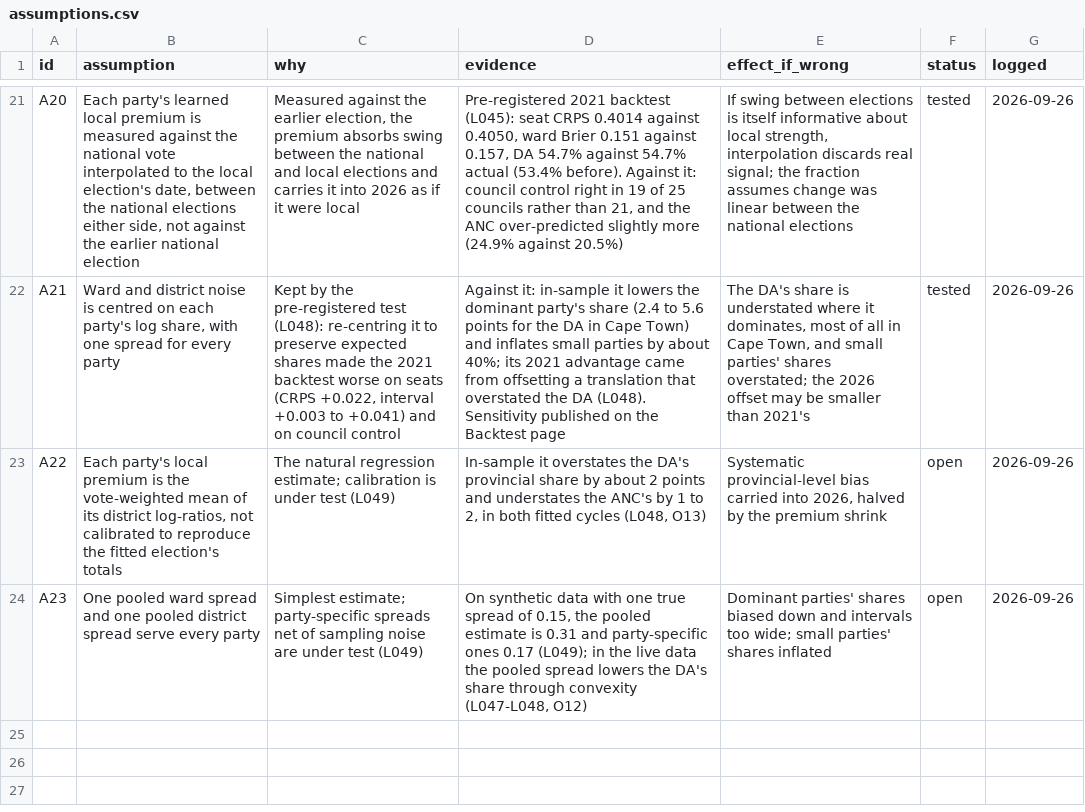
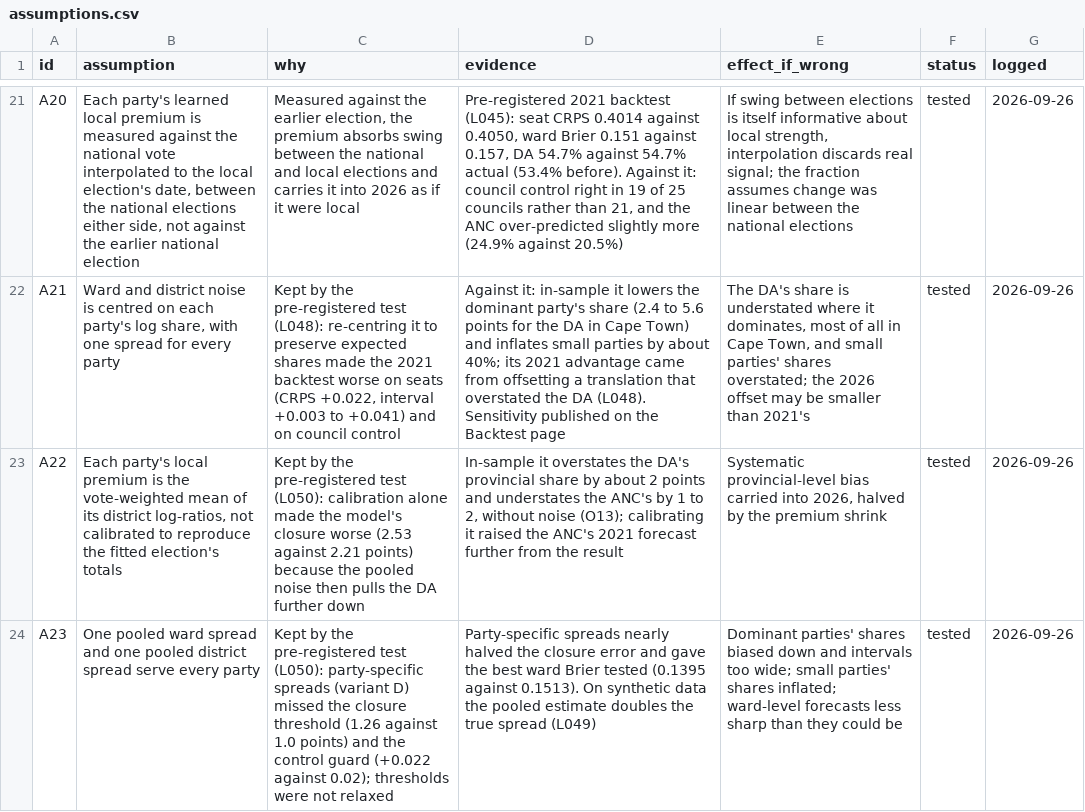
Before and after one commit to csteyn/lge2026, a CSV file: data-raw/manual/assumptions.csv, drawn as a sheet; only a part is shown, gaps mark what is left out; the diff names each change by its address in the sheet, - before the commit and + after, or states it on an @@ line.

Commit message:
L050: no variant qualifies; model frozen for 2026; L049 delivery error logged

```diff
--- a/data-raw/manual/assumptions.csv
+++ b/data-raw/manual/assumptions.csv
-C23 (why): The natural regression estimate; calibration is under test (L049)
+C23 (why): Kept by the pre-registered test (L050): calibration alone made the model's closure worse (2.53 against 2.21 points) because the pooled noise then pulls the DA further down
-D23 (evidence): …to 2, in both fitted cycles (L048, O13)
+D23 (evidence): …to 2, without noise (O13); calibrating it raised the ANC's 2021 forecast further from the result
-F23:F24 (status): open
+F23:F24 (status): tested
-C24 (why): Simplest estimate; party-specific spreads net of sampling noise are under test (L049)
+C24 (why): Kept by the pre-registered test (L050): party-specific spreads (variant D) missed the closure threshold (1.26 against 1.0 points) and the control guard (+0.022 against 0.02); thresholds were not relaxed
-D24 (evidence): On synthetic data with one true spread of 0.15, the pooled estimate is 0.31 and party-specific ones 0.17 (L049); in the live data the pooled spread lowers the DA's share through convexity (L047-L048, O12)
+D24 (evidence): Party-specific spreads nearly halved the closure error and gave the best ward Brier tested (0.1395 against 0.1513). On synthetic data the pooled estimate doubles the true spread (L049)
-E24 (effect_if_wrong): …parties' shares inflated
+E24 (effect_if_wrong): …parties' shares inflated; ward-level forecasts less sharp than they could be
```
Also changed, not shown: 5 other files.
